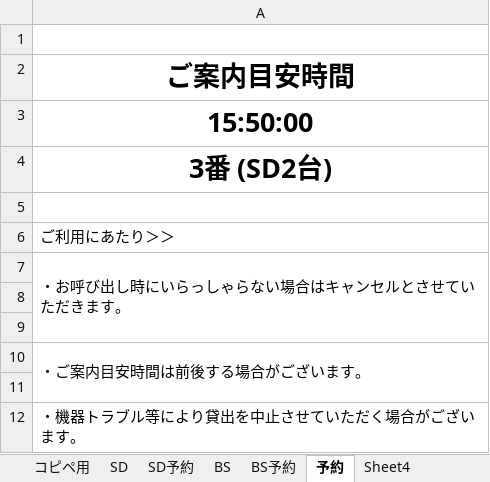
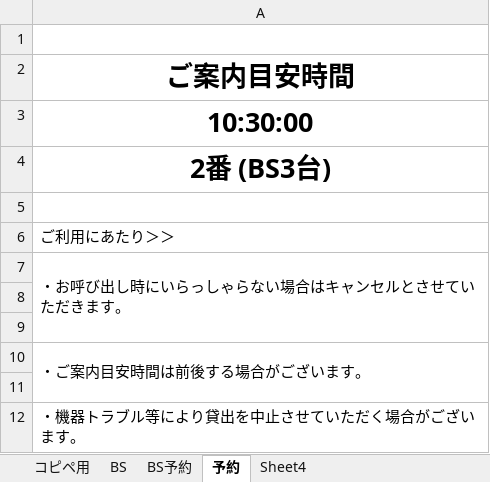
Before and after one commit to kosuke-ttm/Round1Reservation, an Excel workbook: BS.SD貸出管理システム(Ver.3.5).xlsm, sheet 予約, drawn as a sheet; values as stored, in another font and other column widths than the file's, no borders; the diff names each change by its address in the sheet, - before the commit and + after, or states it on an @@ line.

```diff
--- a/BS.SD貸出管理システム(Ver.3.5).xlsm (sheet 予約)
+++ b/BS.SD貸出管理システム(Ver.3.5).xlsm (sheet 予約)
-sheet tab: SD
-sheet tab: SD予約
-A3: 15:50:00
+A3: 10:30:00
-A4: 3番 (SD2台)
+A4: 2番 (BS3台)
```
Also changed, not shown: sheet BS予約, charts or pictures.
